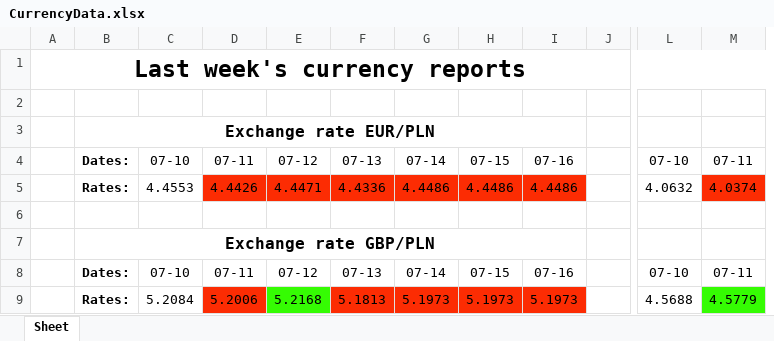
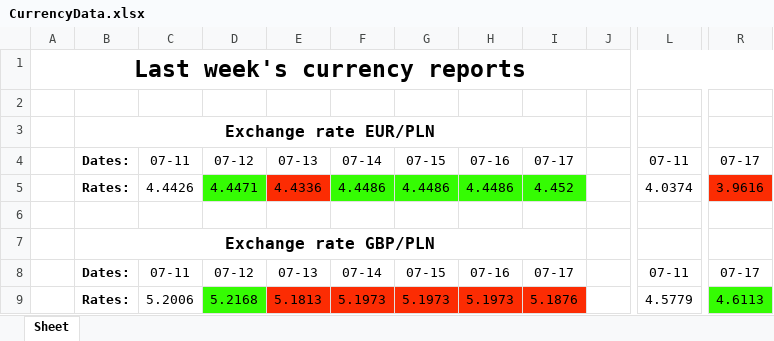
Before and after one commit to Ravs0nek/Currency-report-sent-by-e-mail, an Excel workbook: CurrencyData.xlsx, sheet Sheet, drawn as a sheet; only a part is shown, gaps mark what is left out; values as stored, in another font and other column widths than the file's, no borders; removed rows and columns are numbered as before the commit, all else as after; the diff names each change by its address in the sheet, - before the commit and + after, or states it on an @@ line.

```diff
--- a/CurrencyData.xlsx (sheet Sheet)
+++ b/CurrencyData.xlsx (sheet Sheet)
-column C, rows 4-9: 07-10 | 4.4553 |  |  | 07-10 | 5.2084
+column I, rows 4-9: 07-17 | 4.452 |  |  | 07-17 | 5.1876
-column L, rows 4-9: 07-10 | 4.0632 |  |  | 07-10 | 4.5688
+column R, rows 4-9: 07-17 | 3.9616 |  |  | 07-17 | 4.6113
-C5 fill: #FC2C03
+C5 fill: none
-D5 fill: #FC2C03
+D5 fill: #35FC03
-F5:H5 fill: #FC2C03
+F5:H5 fill: #35FC03
-L5 fill: #FC2C03
+L5 fill: none
-C9 fill: #FC2C03
+C9 fill: none
-L9 fill: #35FC03
+L9 fill: none
```
